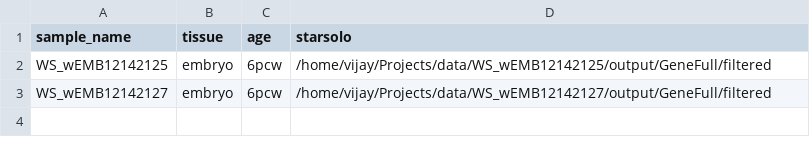
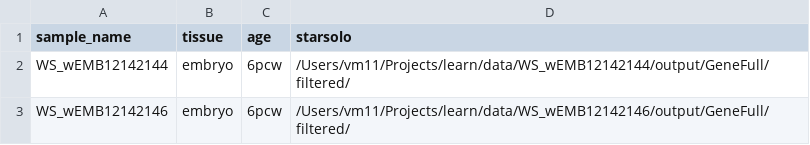
Before and after one commit to vjbaskar/single-cell-10x, a CSV file: input/metadata.csv, drawn as a sheet.

Commit message:
added gitignore and metadata.csv

```diff
--- a/input/metadata.csv
+++ b/input/metadata.csv
@@ -1,3 +1,3 @@
 sample_name,tissue,age,starsolo
-WS_wEMB12142125,embryo,6pcw,/home/vijay/Projects/data/WS_wEMB12142125/output/GeneFull/filtered
-WS_wEMB12142127,embryo,6pcw,/home/vijay/Projects/data/WS_wEMB12142127/output/GeneFull/filtered
+WS_wEMB12142144,embryo,6pcw,/Users/vm11/Projects/learn/data/WS_wEMB12142144/output/GeneFull/filtered/
+WS_wEMB12142146,embryo,6pcw,/Users/vm11/Projects/learn/data/WS_wEMB12142146/output/GeneFull/filtered/
```
Also changed, not shown: 1 other file.
